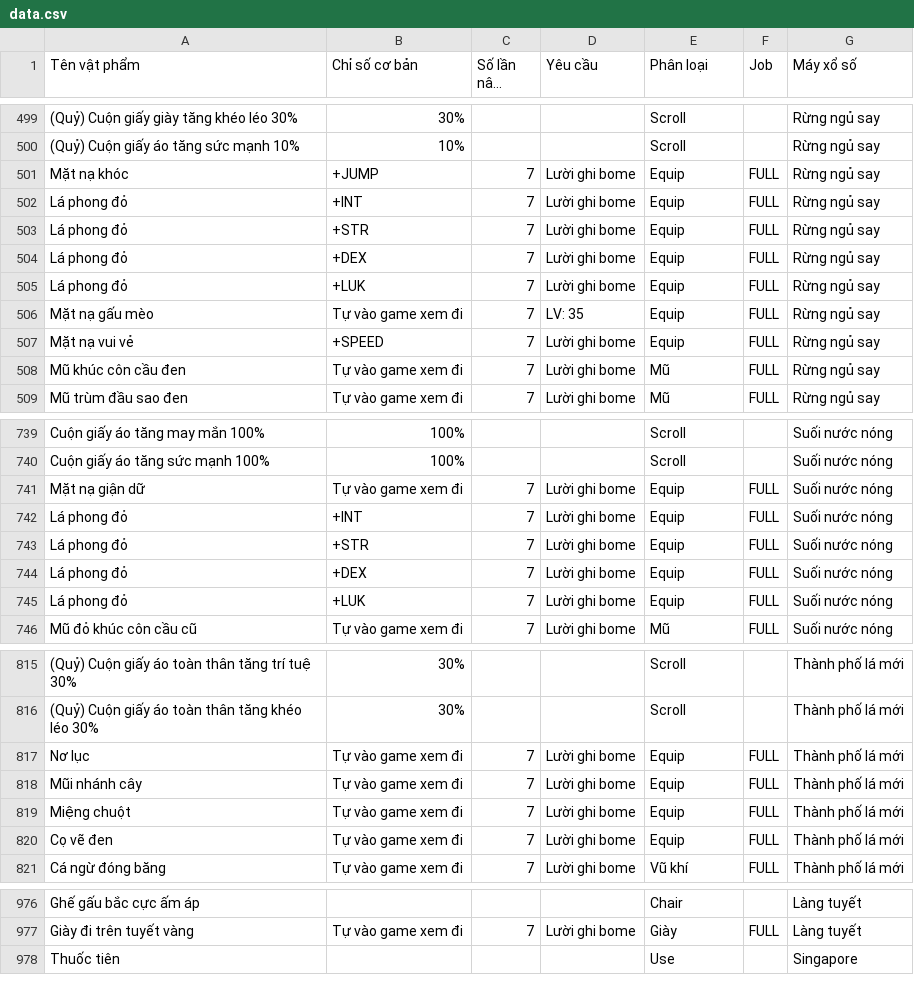
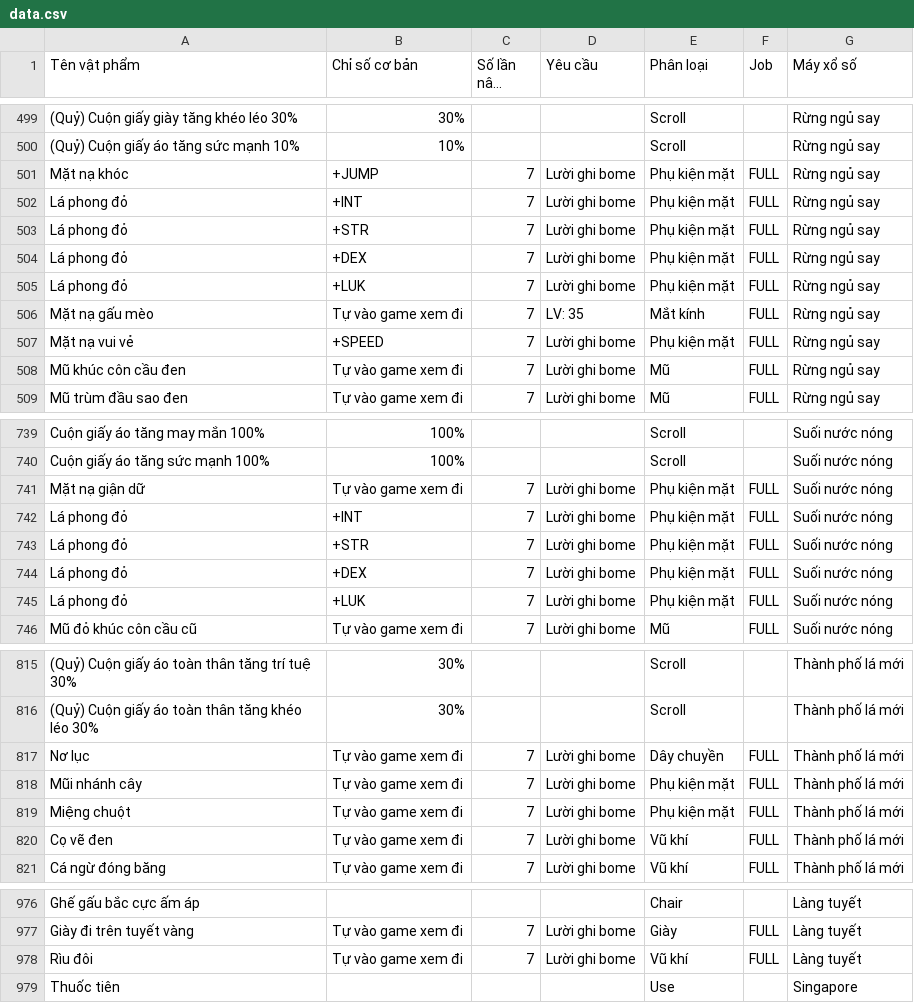
Before and after one commit to thuxinhdeptmt/nhap, a CSV file: data.csv, drawn as a sheet; only a part is shown, gaps mark what is left out; long unchanged cells end in …; the diff covers the shown part only; the diff names each change by its address in the sheet, - before the commit and + after, or states it on an @@ line.

Commit message:
Update data.csv

```diff
--- a/data.csv
+++ b/data.csv
-E501:E505 (Phân loại): Equip
+E501:E505 (Phân loại): Phụ kiện mặt
-E506 (Phân loại): Equip
+E506 (Phân loại): Mắt kính
-E507 (Phân loại): Equip
+E507 (Phân loại): Phụ kiện mặt
-E741:E745 (Phân loại): Equip
+E741:E745 (Phân loại): Phụ kiện mặt
-E817 (Phân loại): Equip
+E817 (Phân loại): Dây chuyền
-E818:E819 (Phân loại): Equip
+E818:E819 (Phân loại): Phụ kiện mặt
-E820 (Phân loại): Equip
+E820 (Phân loại): Vũ khí
+row 978: Rìu đôi | Tự vào game xem đi | 7 | Lười ghi bome | Vũ khí | FULL | Làng tuyết
```
Also changed, not shown: 7 edited cells elsewhere in this file.
